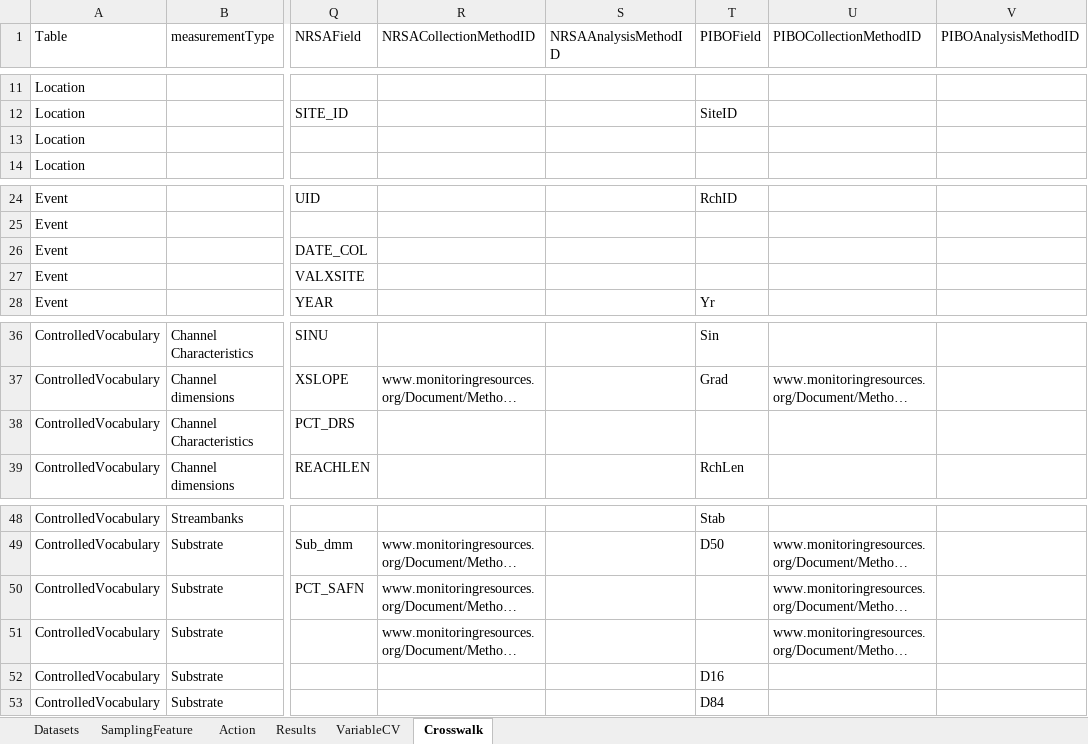
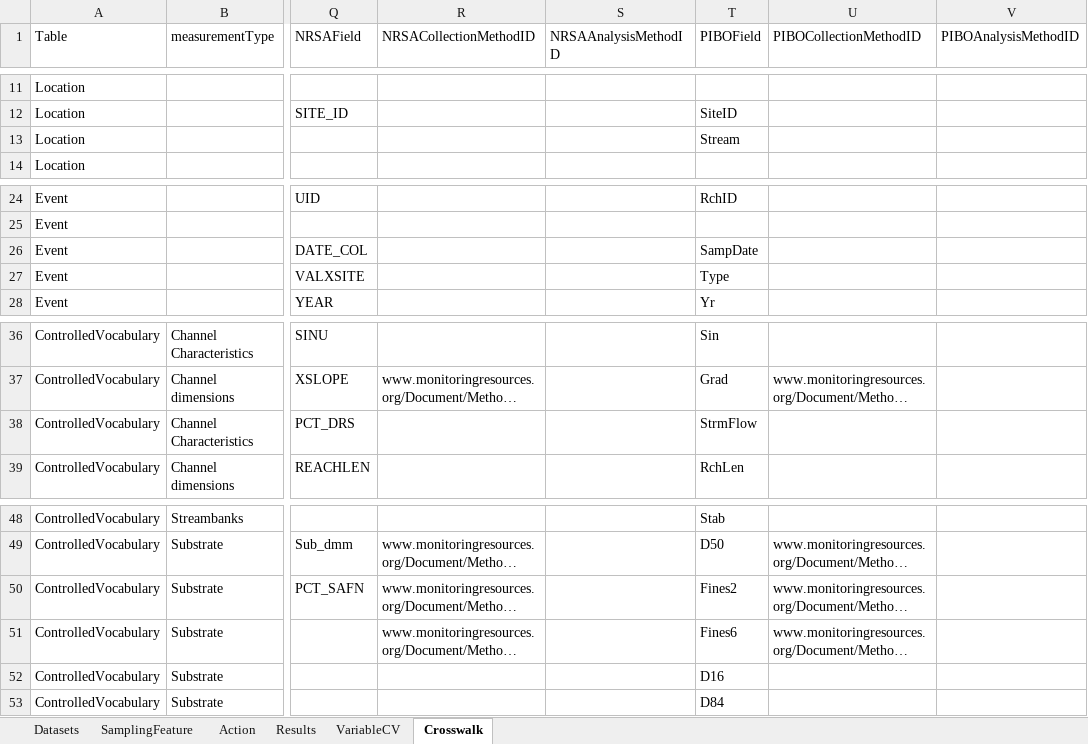
Before and after one commit to rascully/Stream-Monitoring-Data-Exchange-Specifications, an Excel workbook: Tables/ODM2_DarwinCore_StreamHabitat_ExchangeSpecifications.xlsx, sheet Crosswalk, drawn as a sheet; only a part is shown, gaps mark what is left out; long unchanged cells end in …; values as stored, in another font and other column widths than the file's, no borders; the diff names each change by its address in the sheet, - before the commit and + after, or states it on an @@ line.

```diff
--- a/Tables/ODM2_DarwinCore_StreamHabitat_ExchangeSpecifications.xlsx (sheet Crosswalk)
+++ b/Tables/ODM2_DarwinCore_StreamHabitat_ExchangeSpecifications.xlsx (sheet Crosswalk)
-T13 (PIBOField): (empty)
+T13 (PIBOField): Stream
-T26 (PIBOField): (empty)
+T26 (PIBOField): SampDate
-T27 (PIBOField): (empty)
+T27 (PIBOField): Type
-T38 (PIBOField): (empty)
+T38 (PIBOField): StrmFlow
-T50 (PIBOField): (empty)
+T50 (PIBOField): Fines2
-T51 (PIBOField): (empty)
+T51 (PIBOField): Fines6
```
Also changed, not shown: Data/Metadata.xlsx, 2 other files.
